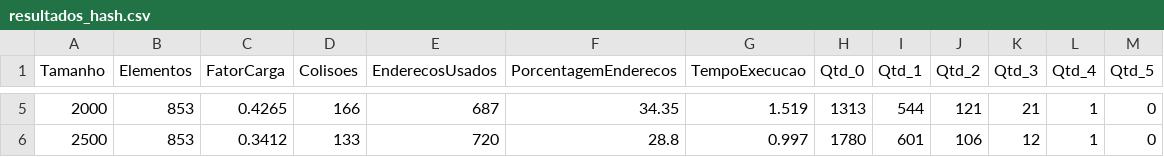
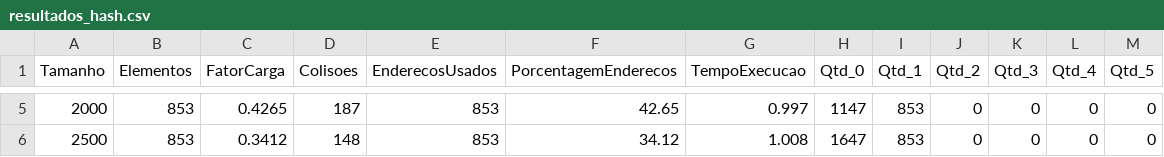
Before and after one commit to Victor-Gabriel-Barbosa/ED2, a CSV file: trabalhos/resultados_hash.csv, drawn as a sheet; only a part is shown, gaps mark what is left out; the diff covers the shown part only; the diff names each change by its address in the sheet, - before the commit and + after, or states it on an @@ line.

```diff
--- a/trabalhos/resultados_hash.csv
+++ b/trabalhos/resultados_hash.csv
-D5 (Colisoes): 166
+D5 (Colisoes): 187
-E5 (EnderecosUsados): 687
+E5 (EnderecosUsados): 853
-F5 (PorcentagemEnderecos): 34.35
+F5 (PorcentagemEnderecos): 42.65
-G5 (TempoExecucao): 1.519
+G5 (TempoExecucao): 0.997
-H5 (Qtd_0): 1313
+H5 (Qtd_0): 1147
-I5 (Qtd_1): 544
+I5 (Qtd_1): 853
-J5 (Qtd_2): 121
+J5 (Qtd_2): 0
-K5 (Qtd_3): 21
+K5 (Qtd_3): 0
-L5:L6 (Qtd_4): 1
+L5:L6 (Qtd_4): 0
-D6 (Colisoes): 133
+D6 (Colisoes): 148
-E6 (EnderecosUsados): 720
+E6 (EnderecosUsados): 853
-F6 (PorcentagemEnderecos): 28.8
+F6 (PorcentagemEnderecos): 34.12
-G6 (TempoExecucao): 0.997
+G6 (TempoExecucao): 1.008
-H6 (Qtd_0): 1780
+H6 (Qtd_0): 1647
-I6 (Qtd_1): 601
+I6 (Qtd_1): 853
-J6 (Qtd_2): 106
+J6 (Qtd_2): 0
-K6 (Qtd_3): 12
+K6 (Qtd_3): 0
```
Also changed, not shown: 28 edited cells elsewhere in this file, 9 other files.
